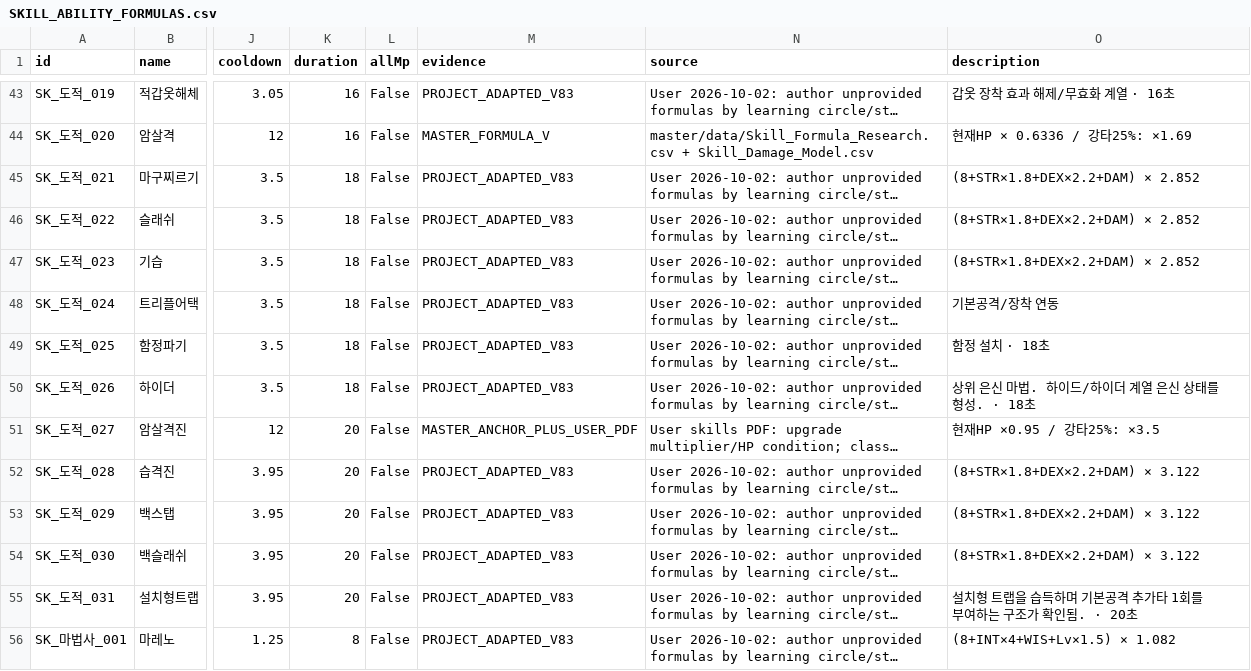
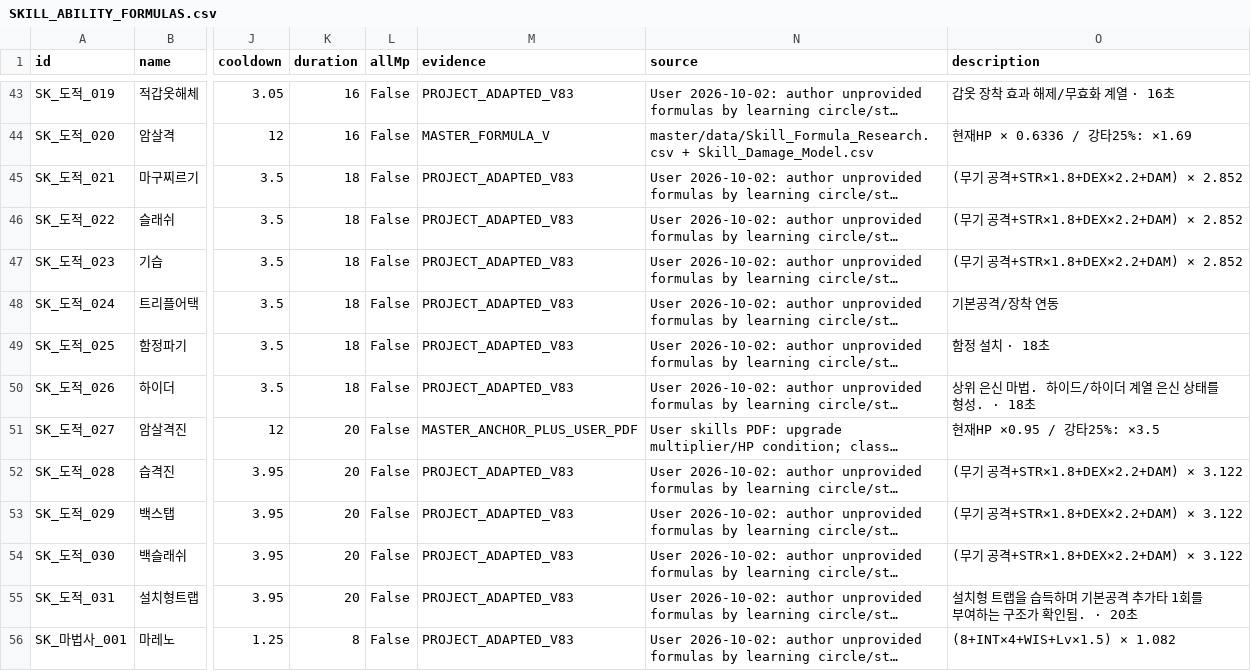
Before and after one commit to ChanJoos/Project_dark_android, a CSV file: docs/SKILL_ABILITY_FORMULAS.csv, drawn as a sheet; only a part is shown, gaps mark what is left out; long unchanged cells end in …; the diff covers the shown part only; the diff names each change by its address in the sheet, - before the commit and + after, or states it on an @@ line.

```diff
--- a/docs/SKILL_ABILITY_FORMULAS.csv
+++ b/docs/SKILL_ABILITY_FORMULAS.csv
-O45:O47 (description): (8+STR×1.8+DEX×2.2+DAM) × 2.852
+O45:O47 (description): (무기 공격+STR×1.8+DEX×2.2+DAM) × 2.852
-O52:O54 (description): (8+STR×1.8+DEX×2.2+DAM) × 3.122
+O52:O54 (description): (무기 공격+STR×1.8+DEX×2.2+DAM) × 3.122
```
Also changed, not shown: 22 edited cells elsewhere in this file, 6 other files.
